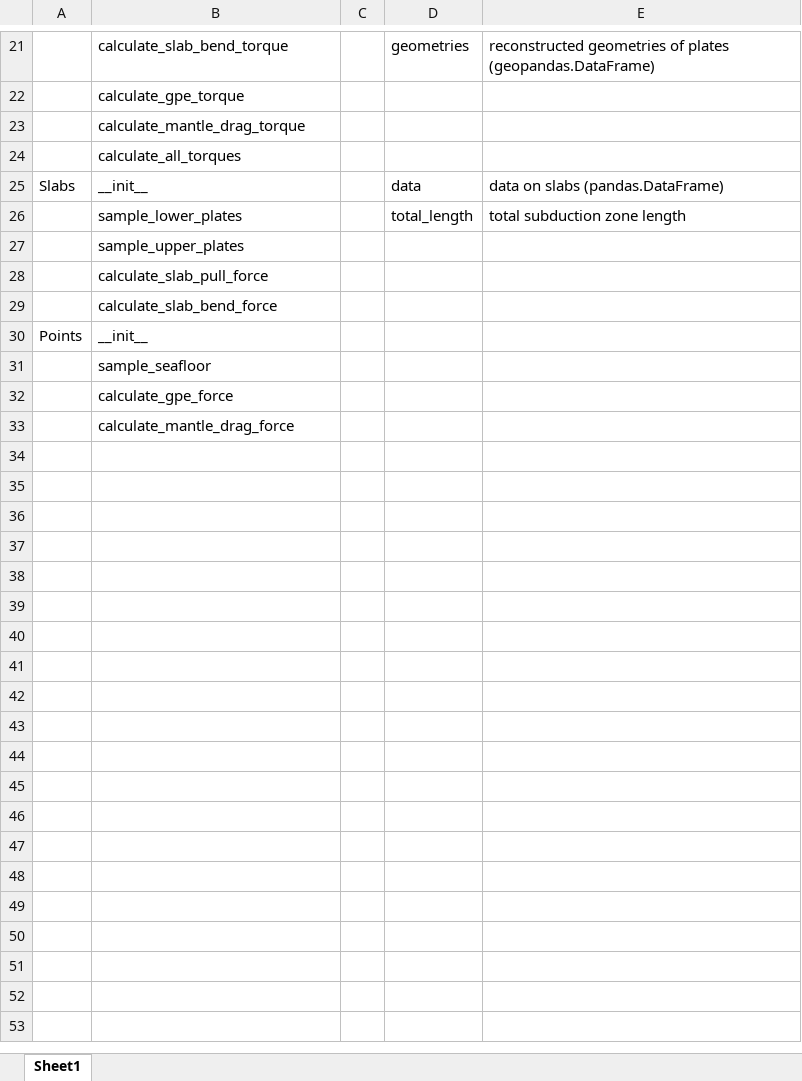
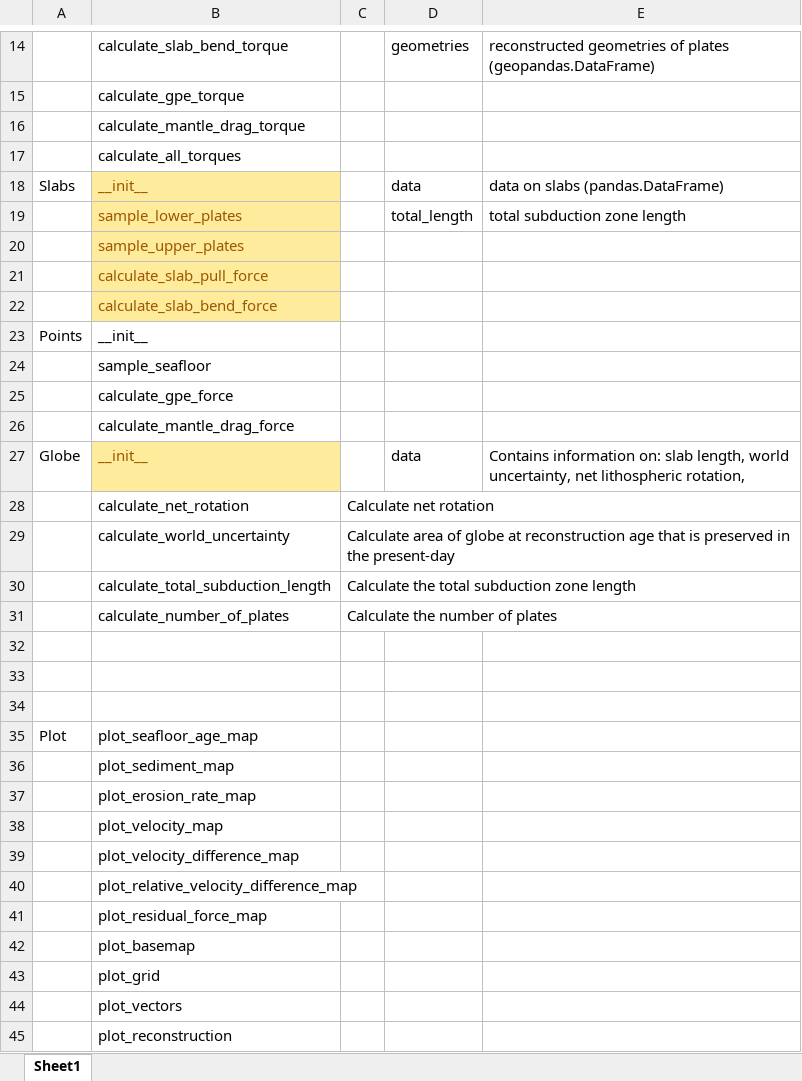
Before and after one commit to thomas-schouten/Plato, an Excel workbook: structure.xlsx, sheet Sheet1, drawn as a sheet; only a part is shown, gaps mark what is left out; values as stored, in another font and other column widths than the file's, no borders; addresses are those after the commit; the diff covers the shown part only; the diff names each change by its address in the sheet, - before the commit and + after, or states it on an @@ line.

```diff
--- a/structure.xlsx (sheet Sheet1)
+++ b/structure.xlsx (sheet Sheet1)
@@ B18:B22 fill: none → #FFEB9C, text colour: black → #9C5700 @@
@@ row 11 moved to row 27: Globe @@
@@ row 12 moved to row 28: calculate_net_rotation @@
@@ row 13 moved to row 29: calculate_world_uncertainty @@
+row 30:  | calculate_total_subduction_length | Calculate the total subduction zone length
+row 31:  | calculate_number_of_plates | Calculate the number of plates
+row 32: (empty)
+row 33: (empty)
+row 34: (empty)
+row 35: Plot | plot_seafloor_age_map
+row 36:  | plot_sediment_map
+row 37:  | plot_erosion_rate_map
+row 38:  | plot_velocity_map
+row 39:  | plot_velocity_difference_map
+row 40:  | plot_relative_velocity_difference_map
+row 41:  | plot_residual_force_map
+row 42:  | plot_basemap
+row 43:  | plot_grid
+row 44:  | plot_vectors
+row 45:  | plot_reconstruction
```
Also changed, not shown: 3 added rows, 5 removed rows, 1 edited cell and cell formats elsewhere in this sheet, 10 other files.
